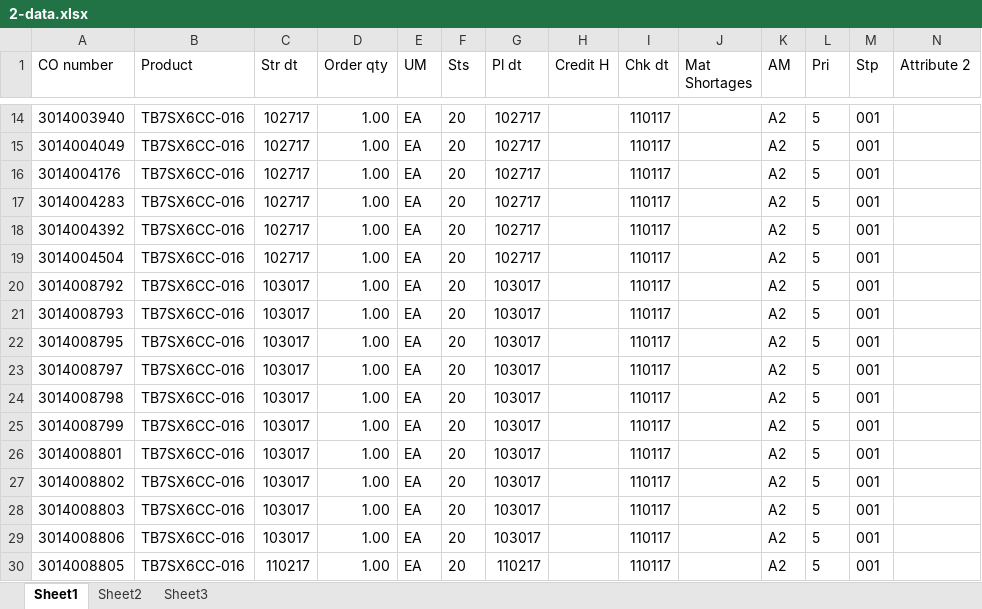
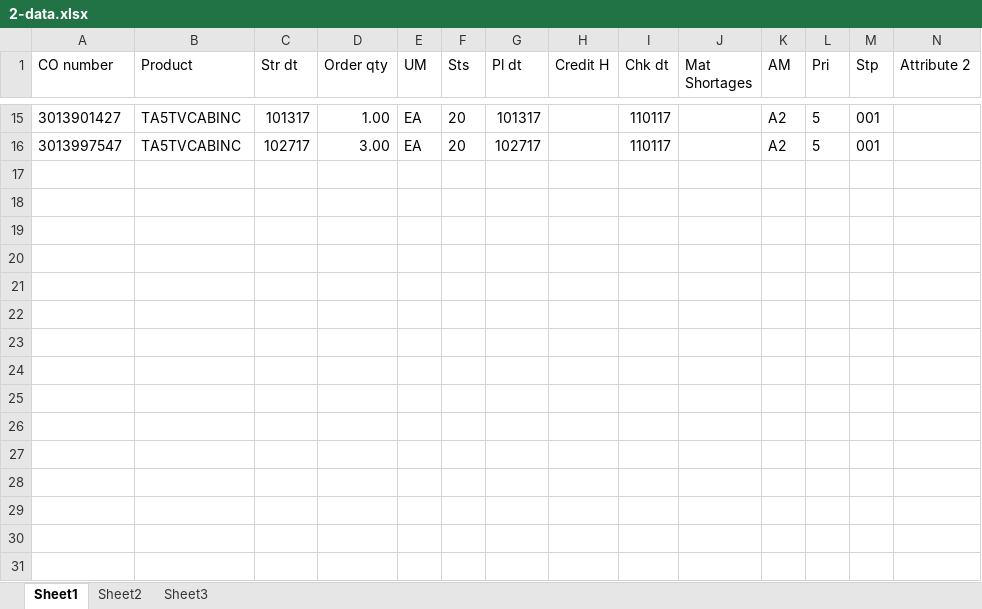
Before and after one commit to hbhardwaj03/Andyz-POC, an Excel workbook: Resources/2-data.xlsx, sheet Sheet1, drawn as a sheet; only a part is shown, gaps mark what is left out; values as stored, in another font and other column widths than the file's, no borders; removed rows and columns are numbered as before the commit, all else as after; rows hold the shown columns only; the diff covers the shown part only; the diff names each change by its address in the sheet, - before the commit and + after, or states it on an @@ line.

```diff
--- a/Resources/2-data.xlsx (sheet Sheet1)
+++ b/Resources/2-data.xlsx (sheet Sheet1)
-A15 (CO number): 3014003940
+A15 (CO number): 3013901427
-B15:B16 (Product): TB7SX6CC-016
+B15:B16 (Product): TA5TVCABINC
-C15 (Str dt): 102717
+C15 (Str dt): 101317
-G15 (Pl dt): 102717
+G15 (Pl dt): 101317
-A16 (CO number): 3014004049
+A16 (CO number): 3013997547
-D16 (Order qty): 1.00
+D16 (Order qty): 3.00
-row 16: 3014004176 | TB7SX6CC-016 | 102717 | 1.00 | EA | 20 | 102717 |  | 110117 |  | A2 | 5 | 001
-row 17: 3014004283 | TB7SX6CC-016 | 102717 | 1.00 | EA | 20 | 102717 |  | 110117 |  | A2 | 5 | 001
-row 18: 3014004392 | TB7SX6CC-016 | 102717 | 1.00 | EA | 20 | 102717 |  | 110117 |  | A2 | 5 | 001
-row 19: 3014004504 | TB7SX6CC-016 | 102717 | 1.00 | EA | 20 | 102717 |  | 110117 |  | A2 | 5 | 001
-row 20: 3014008792 | TB7SX6CC-016 | 103017 | 1.00 | EA | 20 | 103017 |  | 110117 |  | A2 | 5 | 001
-row 21: 3014008793 | TB7SX6CC-016 | 103017 | 1.00 | EA | 20 | 103017 |  | 110117 |  | A2 | 5 | 001
-row 22: 3014008795 | TB7SX6CC-016 | 103017 | 1.00 | EA | 20 | 103017 |  | 110117 |  | A2 | 5 | 001
-row 23: 3014008797 | TB7SX6CC-016 | 103017 | 1.00 | EA | 20 | 103017 |  | 110117 |  | A2 | 5 | 001
-row 24: 3014008798 | TB7SX6CC-016 | 103017 | 1.00 | EA | 20 | 103017 |  | 110117 |  | A2 | 5 | 001
-row 25: 3014008799 | TB7SX6CC-016 | 103017 | 1.00 | EA | 20 | 103017 |  | 110117 |  | A2 | 5 | 001
-row 26: 3014008801 | TB7SX6CC-016 | 103017 | 1.00 | EA | 20 | 103017 |  | 110117 |  | A2 | 5 | 001
-row 27: 3014008802 | TB7SX6CC-016 | 103017 | 1.00 | EA | 20 | 103017 |  | 110117 |  | A2 | 5 | 001
-row 28: 3014008803 | TB7SX6CC-016 | 103017 | 1.00 | EA | 20 | 103017 |  | 110117 |  | A2 | 5 | 001
-row 29: 3014008806 | TB7SX6CC-016 | 103017 | 1.00 | EA | 20 | 103017 |  | 110117 |  | A2 | 5 | 001
-row 30: 3014008805 | TB7SX6CC-016 | 110217 | 1.00 | EA | 20 | 110217 |  | 110117 |  | A2 | 5 | 001
```
Also changed, not shown: 1 added row and 49 edited cells elsewhere in this sheet, Resources/1-Validation.xlsx.
